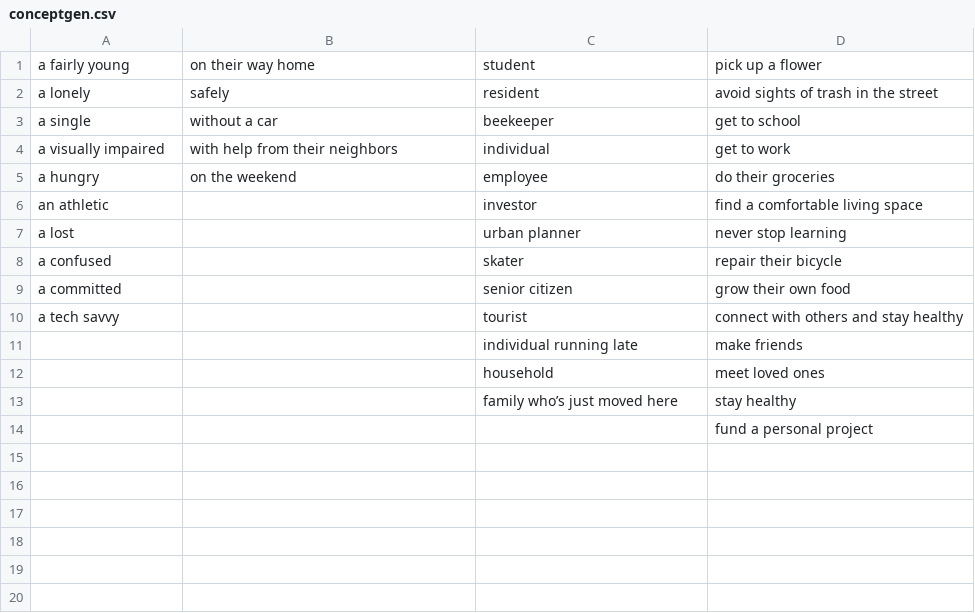
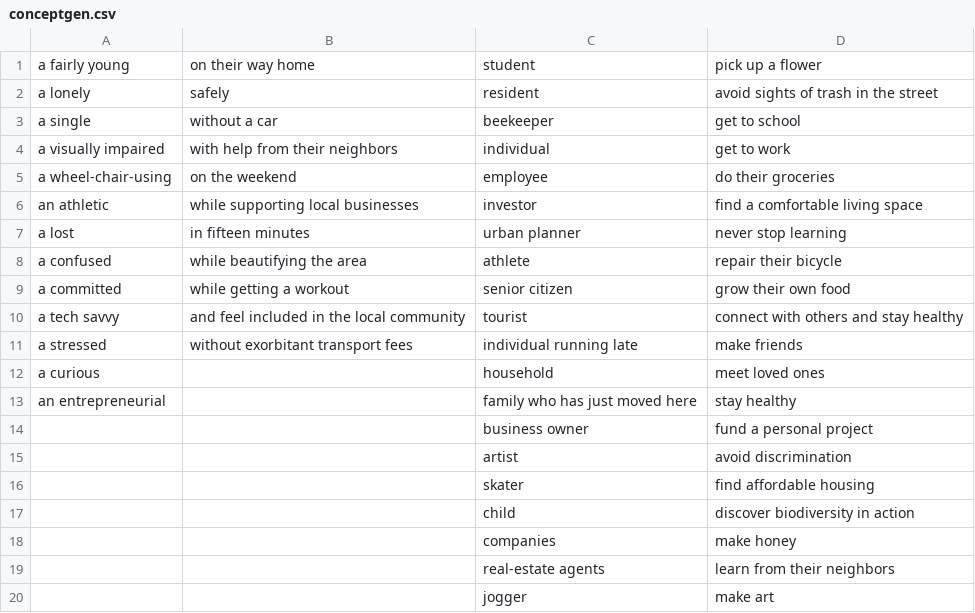
Before and after one commit to Juzbox/CID_concepts, a CSV file: assets/conceptgen.csv, drawn as a sheet; the diff names each change by its address in the sheet, - before the commit and + after, or states it on an @@ line.

Commit message:
Update conceptgen.csv

```diff
--- a/assets/conceptgen.csv
+++ b/assets/conceptgen.csv
-A5: a hungry
+A5: a wheel-chair-using
-B6: (empty)
+B6: while supporting local businesses
-B7: (empty)
+B7: in fifteen minutes
-B8: (empty)
+B8: while beautifying the area
-C8: skater
+C8: athlete
-B9: (empty)
+B9: while getting a workout
-B10: (empty)
+B10: and feel included in the local community
-A11: (empty)
+A11: a stressed
-B11: (empty)
+B11: without exorbitant transport fees
-A12: (empty)
+A12: a curious
-A13: (empty)
+A13: an entrepreneurial
-C13: family who’s just moved here
+C13: family who has just moved here
-C14: (empty)
+C14: business owner
+row 15:  |  | artist | avoid discrimination
+row 16:  |  | skater | find affordable housing
+row 17:  |  | child | discover biodiversity in action
+row 18:  |  | companies | make honey
+row 19:  |  | real-estate agents | learn from their neighbors
+row 20:  |  | jogger | make art
```
